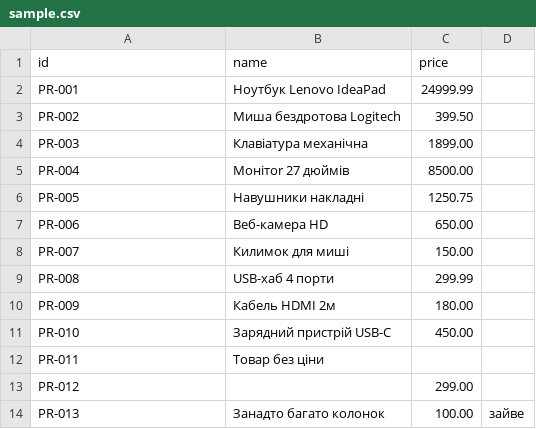
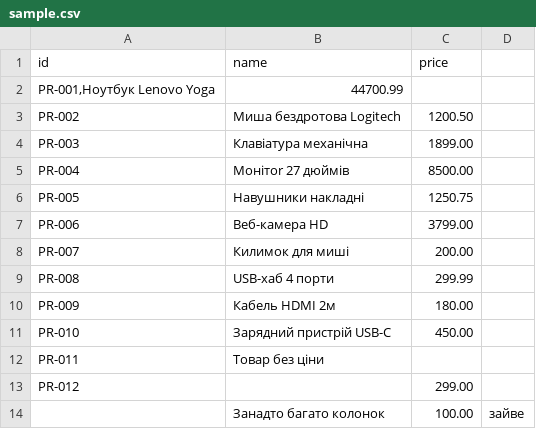
Before and after one commit to xRei29/Cross, a CSV file: data/sample.csv, drawn as a sheet.

```diff
--- a/data/sample.csv
+++ b/data/sample.csv
@@ -1,4 +1,4 @@
 id;name;price
-PR-001;Ноутбук Lenovo IdeaPad;24999.99
-PR-002;Миша бездротова Logitech;399.50
+PR-001,Ноутбук Lenovo Yoga;44700.99
+PR-002;Миша бездротова Logitech;1200.50
 PR-003;Клавіатура механічна;1899.00
@@ -6,4 +6,4 @@ PR-004;Монітor 27 дюймів;8500.00
 PR-005;Навушники накладні;1250.75
-PR-006;Веб-камера HD;650.00
-PR-007;Килимок для миші;150.00
+PR-006;Веб-камера HD;3799.00
+PR-007;Килимок для миші;200.00
 PR-008;USB-хаб 4 порти;299.99
@@ -13,2 +13,2 @@ PR-011;Товар без ціни;
 PR-012;;299.00
-PR-013;Занадто багато колонок;100.00;зайве
+;Занадто багато колонок;100.00;зайве
```
Also changed, not shown: data/mixed.csv, 10 other files.
